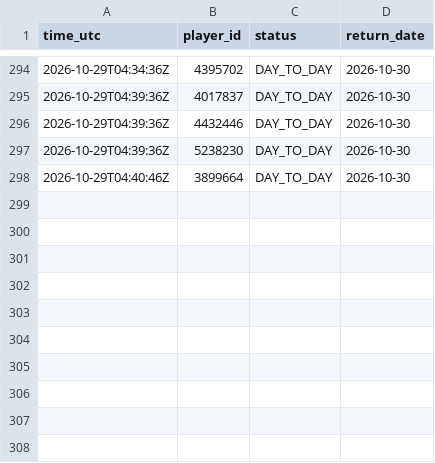
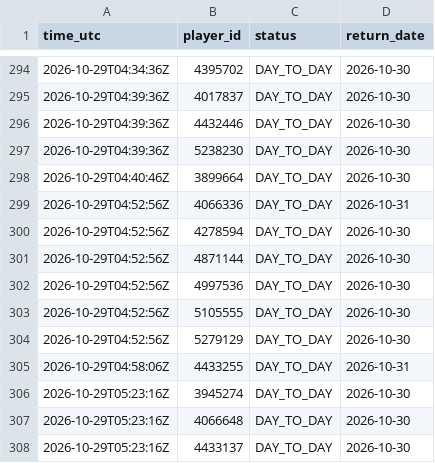
Before and after one commit to thewhitelisted/cg-engine, a CSV file: data/return_log.csv, drawn as a sheet; only a part is shown, gaps mark what is left out.

Commit message:
Status and lineup logs

```diff
--- a/data/return_log.csv
+++ b/data/return_log.csv
@@ -298 +298,11 @@ time_utc,player_id,status,return_date
 2026-10-29T04:40:46Z,3899664,DAY_TO_DAY,2026-10-30
+2026-10-29T04:52:56Z,4066336,DAY_TO_DAY,2026-10-31
+2026-10-29T04:52:56Z,4278594,DAY_TO_DAY,2026-10-30
+2026-10-29T04:52:56Z,4871144,DAY_TO_DAY,2026-10-30
+2026-10-29T04:52:56Z,4997536,DAY_TO_DAY,2026-10-30
+2026-10-29T04:52:56Z,5105555,DAY_TO_DAY,2026-10-30
+2026-10-29T04:52:56Z,5279129,DAY_TO_DAY,2026-10-30
+2026-10-29T04:58:06Z,4433255,DAY_TO_DAY,2026-10-31
+2026-10-29T05:23:16Z,3945274,DAY_TO_DAY,2026-10-30
+2026-10-29T05:23:16Z,4066648,DAY_TO_DAY,2026-10-30
+2026-10-29T05:23:16Z,4433137,DAY_TO_DAY,2026-10-30
```
Also changed, not shown: data/status_log.csv, 2 other files.
